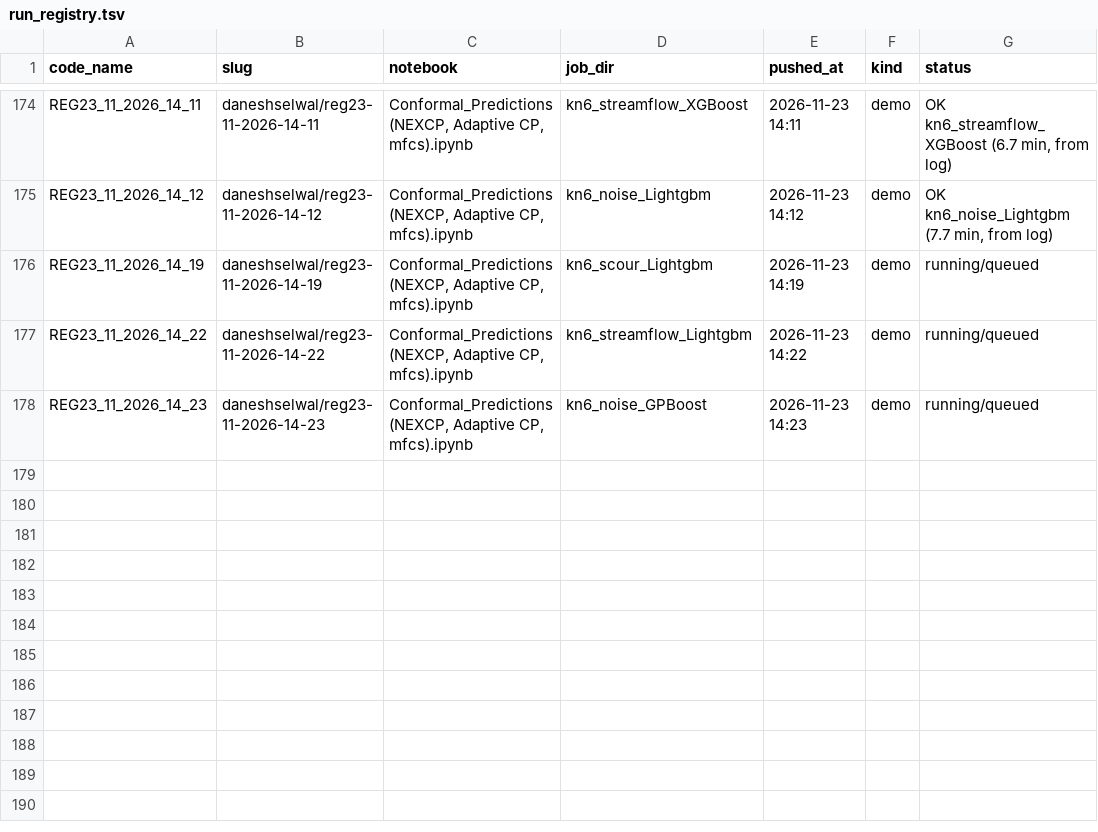
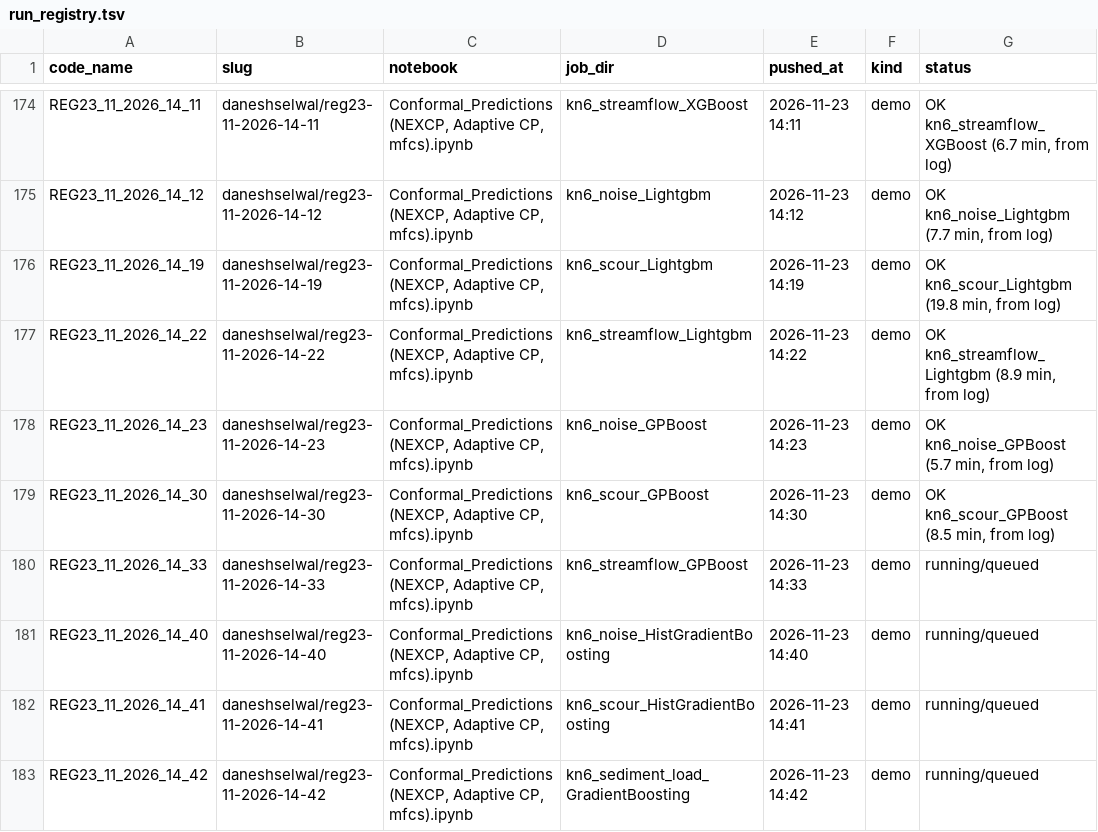
Before and after one commit to DaneshSelwal/Regression-UQ-Benchmark, a TSV file: docs/run_registry.tsv, drawn as a sheet; only a part is shown, gaps mark what is left out.

```diff
--- a/docs/run_registry.tsv
+++ b/docs/run_registry.tsv
@@ -175,4 +175,9 @@ REG23_11_2026_14_11	daneshselwal/reg23-11-2026-14-11	Conformal_Predictions(NEXCP
 REG23_11_2026_14_12	daneshselwal/reg23-11-2026-14-12	Conformal_Predictions(NEXCP, Adaptive CP, mfcs).ipynb	kn6_noise_Lightgbm	2026-11-23 14:12	demo	OK kn6_noise_Lightgbm (7.7 min, from log)
-REG23_11_2026_14_19	daneshselwal/reg23-11-2026-14-19	Conformal_Predictions(NEXCP, Adaptive CP, mfcs).ipynb	kn6_scour_Lightgbm	2026-11-23 14:19	demo	running/queued
-REG23_11_2026_14_22	daneshselwal/reg23-11-2026-14-22	Conformal_Predictions(NEXCP, Adaptive CP, mfcs).ipynb	kn6_streamflow_Lightgbm	2026-11-23 14:22	demo	running/queued
-REG23_11_2026_14_23	daneshselwal/reg23-11-2026-14-23	Conformal_Predictions(NEXCP, Adaptive CP, mfcs).ipynb	kn6_noise_GPBoost	2026-11-23 14:23	demo	running/queued
+REG23_11_2026_14_19	daneshselwal/reg23-11-2026-14-19	Conformal_Predictions(NEXCP, Adaptive CP, mfcs).ipynb	kn6_scour_Lightgbm	2026-11-23 14:19	demo	OK kn6_scour_Lightgbm (19.8 min, from log)
+REG23_11_2026_14_22	daneshselwal/reg23-11-2026-14-22	Conformal_Predictions(NEXCP, Adaptive CP, mfcs).ipynb	kn6_streamflow_Lightgbm	2026-11-23 14:22	demo	OK kn6_streamflow_Lightgbm (8.9 min, from log)
+REG23_11_2026_14_23	daneshselwal/reg23-11-2026-14-23	Conformal_Predictions(NEXCP, Adaptive CP, mfcs).ipynb	kn6_noise_GPBoost	2026-11-23 14:23	demo	OK kn6_noise_GPBoost (5.7 min, from log)
+REG23_11_2026_14_30	daneshselwal/reg23-11-2026-14-30	Conformal_Predictions(NEXCP, Adaptive CP, mfcs).ipynb	kn6_scour_GPBoost	2026-11-23 14:30	demo	OK kn6_scour_GPBoost (8.5 min, from log)
+REG23_11_2026_14_33	daneshselwal/reg23-11-2026-14-33	Conformal_Predictions(NEXCP, Adaptive CP, mfcs).ipynb	kn6_streamflow_GPBoost	2026-11-23 14:33	demo	running/queued
+REG23_11_2026_14_40	daneshselwal/reg23-11-2026-14-40	Conformal_Predictions(NEXCP, Adaptive CP, mfcs).ipynb	kn6_noise_HistGradientBoosting	2026-11-23 14:40	demo	running/queued
+REG23_11_2026_14_41	daneshselwal/reg23-11-2026-14-41	Conformal_Predictions(NEXCP, Adaptive CP, mfcs).ipynb	kn6_scour_HistGradientBoosting	2026-11-23 14:41	demo	running/queued
+REG23_11_2026_14_42	daneshselwal/reg23-11-2026-14-42	Conformal_Predictions(NEXCP, Adaptive CP, mfcs).ipynb	kn6_sediment_load_GradientBoosting	2026-11-23 14:42	demo	running/queued
```
